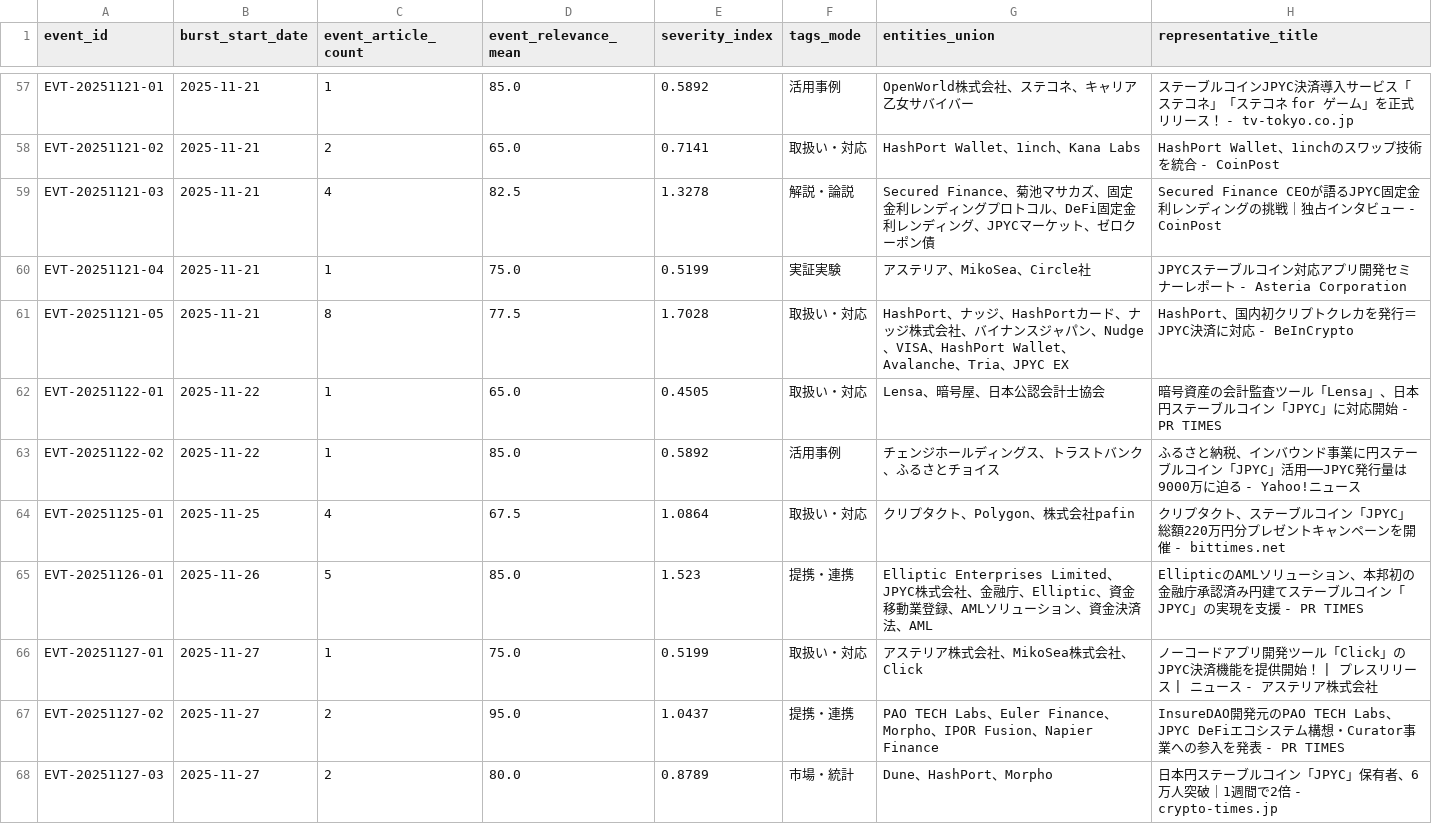
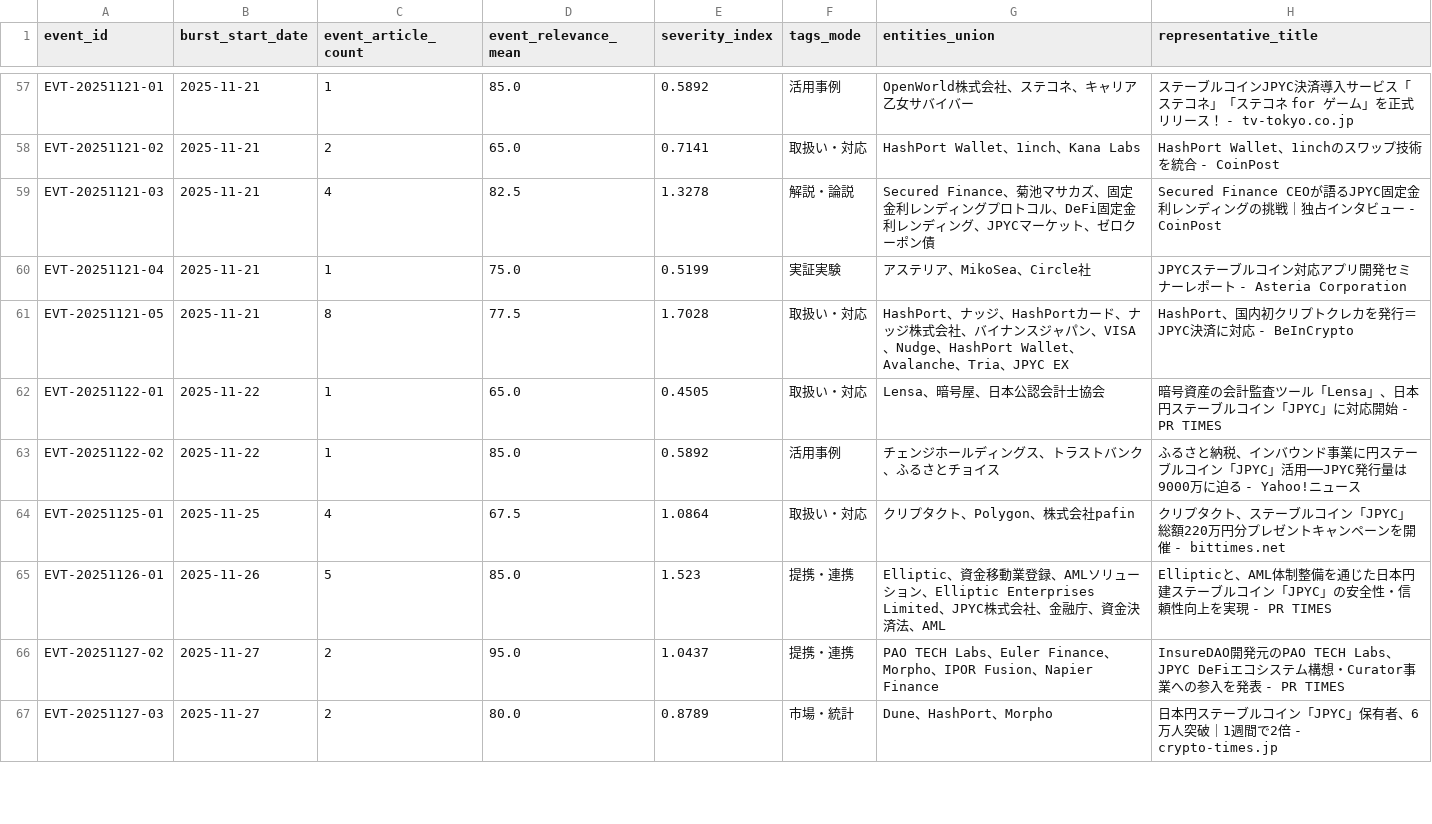
Before and after one commit to matsuno04/jpyc-news-v2, a CSV file: data/event_summary.csv, drawn as a sheet; only a part is shown, gaps mark what is left out; the diff covers the shown part only.

```diff
--- a/data/event_summary.csv
+++ b/data/event_summary.csv
@@ -60,3 +60,3 @@ EVT-20251121-03,2025-11-21,4,82.5,1.3278,解説・論説,Secured Finance、菊
 EVT-20251121-04,2025-11-21,1,75.0,0.5199,実証実験,アステリア、MikoSea、Circle社,JPYCステーブルコイン対応アプリ開発セミナーレポート - Asteria Corporation
-EVT-20251121-05,2025-11-21,8,77.5,1.7028,取扱い・対応,HashPort、ナッジ、HashPortカード、ナッジ株式会社、バイナンスジャパン、Nudge、VISA、HashPort Wallet、Avalanche、Tria、JPYC EX,HashPort、国内初クリプトクレカを発行＝JPYC決済に対応 - BeInCrypto
+EVT-20251121-05,2025-11-21,8,77.5,1.7028,取扱い・対応,HashPort、ナッジ、HashPortカード、ナッジ株式会社、バイナンスジャパン、VISA、Nudge、HashPort Wallet、Avalanche、Tria、JPYC EX,HashPort、国内初クリプトクレカを発行＝JPYC決済に対応 - BeInCrypto
 EVT-20251122-01,2025-11-22,1,65.0,0.4505,取扱い・対応,Lensa、暗号屋、日本公認会計士協会,暗号資産の会計監査ツール「Lensa」、日本円ステーブルコイン「JPYC」に対応開始 - PR TIMES
@@ -64,4 +64,3 @@ EVT-20251122-02,2025-11-22,1,85.0,0.5892,活用事例,チェンジホールデ
 EVT-20251125-01,2025-11-25,4,67.5,1.0864,取扱い・対応,クリプタクト、Polygon、株式会社pafin,クリプタクト、ステーブルコイン「JPYC」総額220万円分プレゼントキャンペーンを開催 - bittimes.net
-EVT-20251126-01,2025-11-26,5,85.0,1.523,提携・連携,Elliptic Enterprises Limited、JPYC株式会社、金融庁、Elliptic、資金移動業登録、AMLソリューション、資金決済法、AML,EllipticのAMLソリューション、本邦初の金融庁承認済み円建てステーブルコイン「JPYC」の実現を支援 - PR TIMES
-EVT-20251127-01,2025-11-27,1,75.0,0.5199,取扱い・対応,アステリア株式会社、MikoSea株式会社、Click,ノーコードアプリ開発ツール「Click」のJPYC決済機能を提供開始！ | プレスリリース | ニュース - アステリア株式会社
+EVT-20251126-01,2025-11-26,5,85.0,1.523,提携・連携,Elliptic、資金移動業登録、AMLソリューション、Elliptic Enterprises Limited、JPYC株式会社、金融庁、資金決済法、AML,Ellipticと、AML体制整備を通じた日本円建ステーブルコイン「JPYC」の安全性・信頼性向上を実現 - PR TIMES
 EVT-20251127-02,2025-11-27,2,95.0,1.0437,提携・連携,PAO TECH Labs、Euler Finance、Morpho、IPOR Fusion、Napier Finance,InsureDAO開発元のPAO TECH Labs、JPYC DeFiエコシステム構想・Curator事業への参入を発表 - PR TIMES
```
Also changed, not shown: 10 added rows, 4 removed rows, 16 moved rows and 43 edited cells elsewhere in this file, data/daily_panel.csv, 1 other file.
